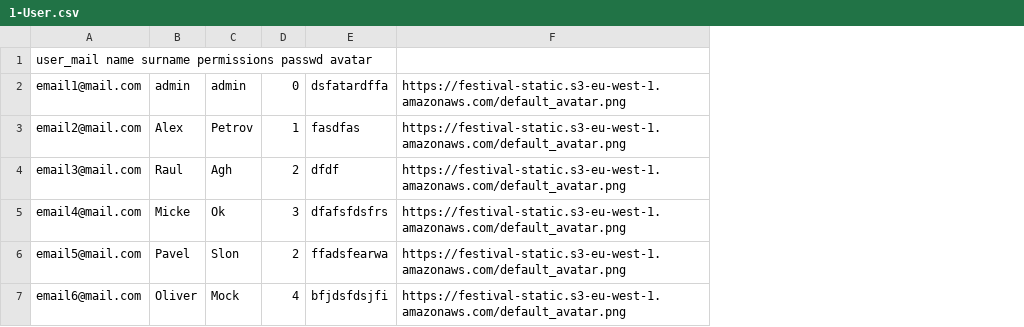
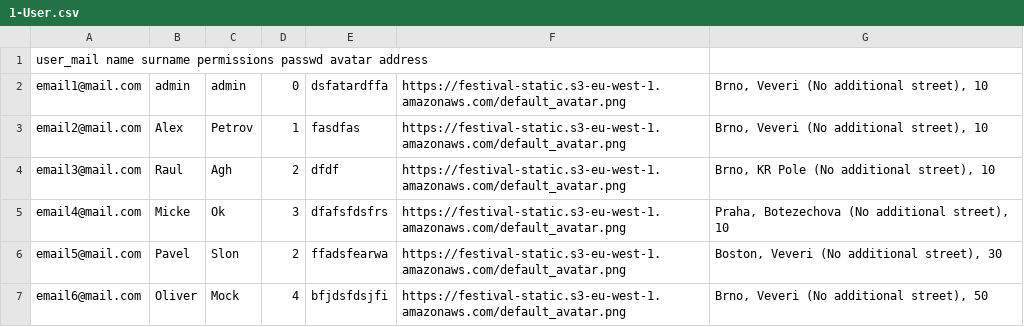
Before and after one commit to x00Pavel/festival-IS, a CSV file: src/data/1-User.csv, drawn as a sheet; the diff names each change by its address in the sheet, - before the commit and + after, or states it on an @@ line.

```diff
--- a/src/data/1-User.csv
+++ b/src/data/1-User.csv
+column G, rows 2-7: Brno, Veveri (No additional street), 10 | Brno, Veveri (No additional street), 10 | Brno, KR Pole (No additional street), 10 | Praha, Botezechova (No additional street), 10 | Boston, Veveri (No additional street), 30 | Brno, Veveri (No additional street), 50
-A1: …passwd avatar
+A1: …passwd avatar address
```
Also changed, not shown: 3 other files.
